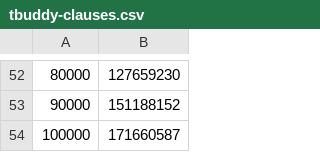
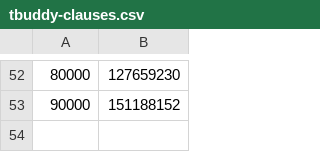
Before and after one commit to meelgroup/tbuddy, a CSV file: xtree/benchmarks/tbuddy-clauses.csv, drawn as a sheet; only a part is shown, gaps mark what is left out; the diff names each change by its address in the sheet, - before the commit and + after, or states it on an @@ line.

```diff
--- a/xtree/benchmarks/tbuddy-clauses.csv
+++ b/xtree/benchmarks/tbuddy-clauses.csv
-row 54: 100000 | 171660587
```
Also changed, not shown: xtree/benchmarks/tbuddy-generation-seconds.csv, 3 other files.
